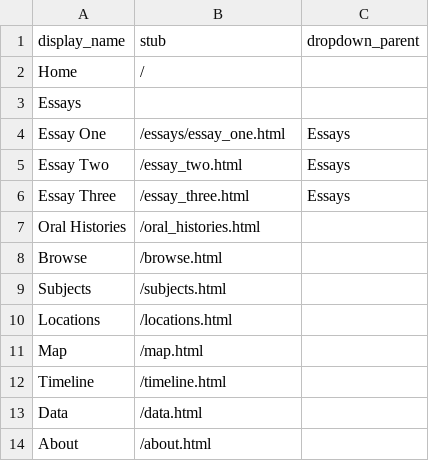
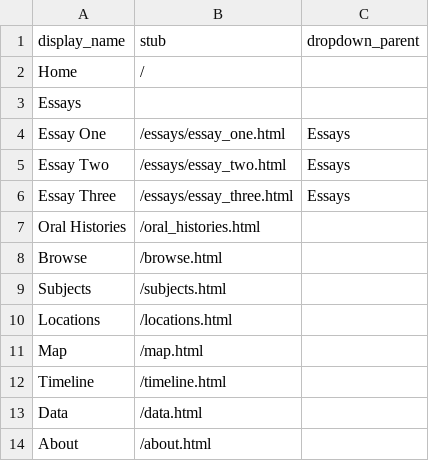
Before and after one commit to aweymo-ui/cb_essay_ohd, a CSV file: _data/config-nav.csv, drawn as a sheet.

Commit message:
nav update

```diff
--- a/_data/config-nav.csv
+++ b/_data/config-nav.csv
@@ -4,4 +4,4 @@ Essays
 Essay One,/essays/essay_one.html,Essays
-Essay Two,/essay_two.html,Essays
-Essay Three,/essay_three.html,Essays
+Essay Two,/essays/essay_two.html,Essays
+Essay Three,/essays/essay_three.html,Essays
 Oral Histories,/oral_histories.html
```
